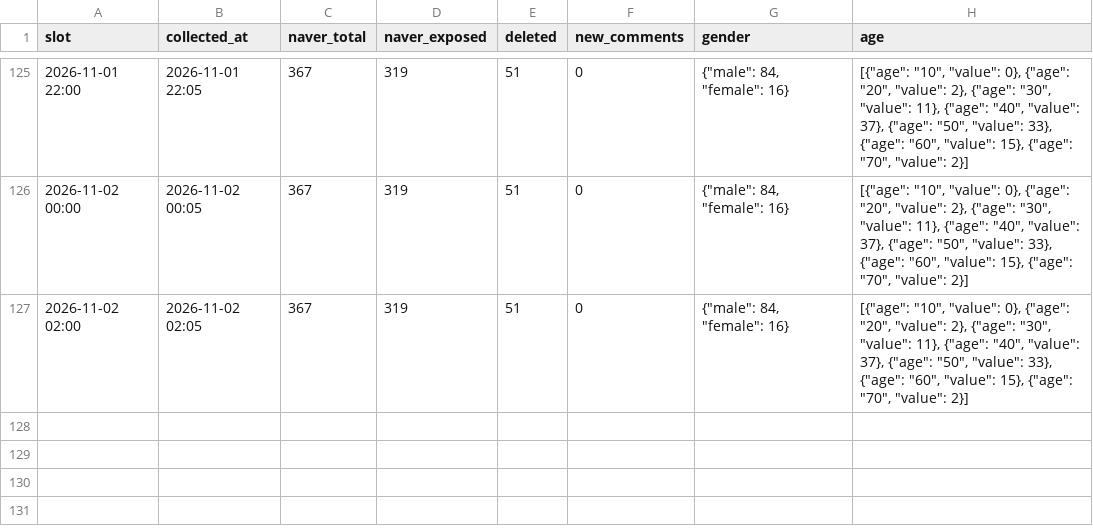
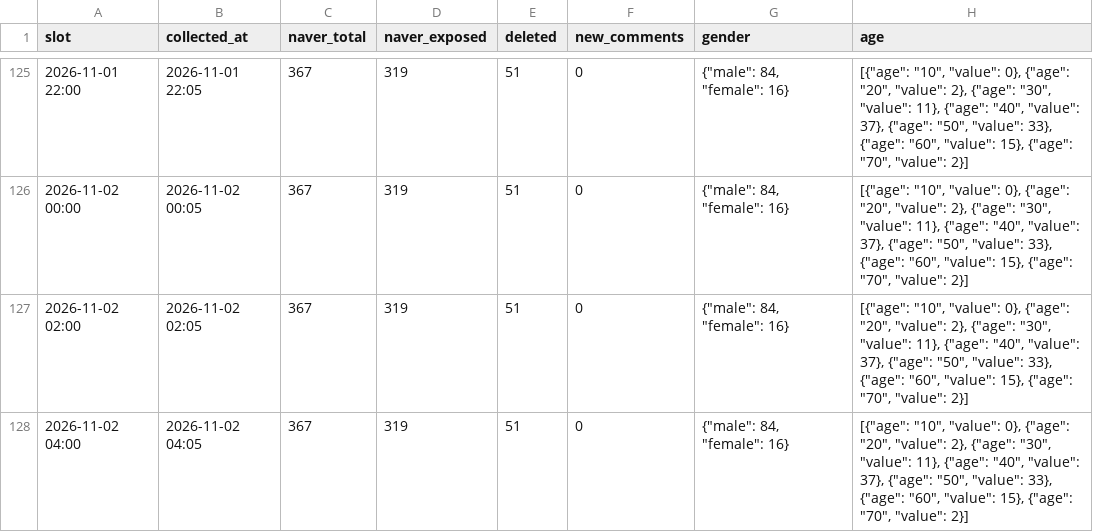
Before and after one commit to coatl47/news-comment-monitor, a CSV file: data/pension_marriage_20261022/snapshots.csv, drawn as a sheet; only a part is shown, gaps mark what is left out.

```diff
--- a/data/pension_marriage_20261022/snapshots.csv
+++ b/data/pension_marriage_20261022/snapshots.csv
@@ -127 +127,2 @@
 2026-11-02 02:00,2026-11-02 02:05,367,319,51,0,"{""male"": 84, ""female"": 16}","[{""age"": ""10"", ""value"": 0}, {""age"": ""20"", ""value"": 2}, {""age"": ""30"", ""value"": 11}, {""age"": ""40"", ""value"": 37}, {""age"": ""50"", ""value"": 33}, {""age"": ""60"", ""value"": 15}, {""age"": ""70"", ""value"": 2}]"
+2026-11-02 04:00,2026-11-02 04:05,367,319,51,0,"{""male"": 84, ""female"": 16}","[{""age"": ""10"", ""value"": 0}, {""age"": ""20"", ""value"": 2}, {""age"": ""30"", ""value"": 11}, {""age"": ""40"", ""value"": 37}, {""age"": ""50"", ""value"": 33}, {""age"": ""60"", ""value"": 15}, {""age"": ""70"", ""value"": 2}]"
```
Also changed, not shown: data/pension_nonincome_20261022/snapshots.csv, data/pension_spouse_20261022/snapshots.csv, 7 other files.
